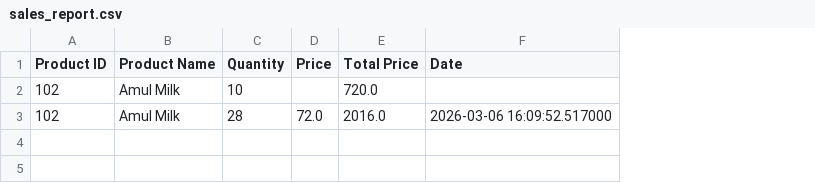
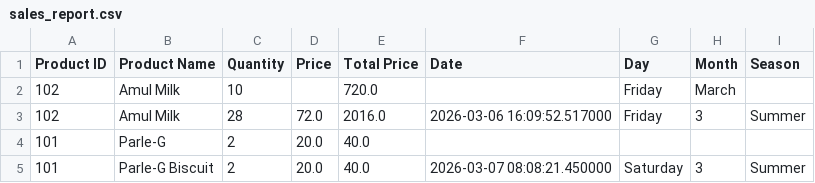
Before and after one commit to Hellokathodze/py-Grocery-Management-System, a CSV file: reports/sales_report.csv, drawn as a sheet; the diff names each change by its address in the sheet, - before the commit and + after, or states it on an @@ line.

```diff
--- a/reports/sales_report.csv
+++ b/reports/sales_report.csv
+column G (Day), rows 2-3: Friday | Friday
+column H (Month), rows 2-3: March | 3
+column I (Season), row 3: Summer
+row 4: 101 | Parle-G | 2 | 20.0 | 40.0
+row 5: 101 | Parle-G Biscuit | 2 | 20.0 | 40.0 | 2026-03-07 08:08:21.450000 | Saturday | 3 | Summer
```
Also changed, not shown: 15 other files.
